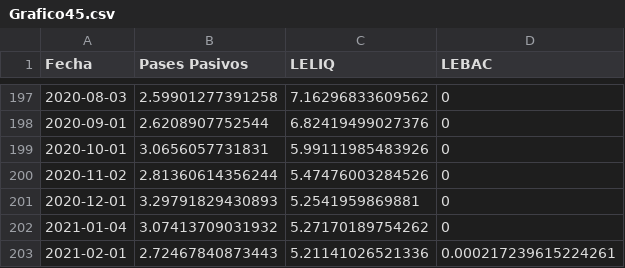
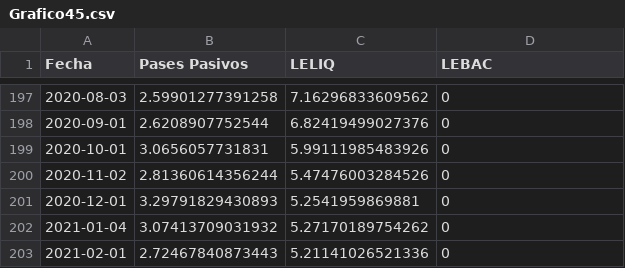
Before and after one commit to esterodr/Monitor_v2, a CSV file: CSV/Grafico45.csv, drawn as a sheet; only a part is shown, gaps mark what is left out.

```diff
--- a/CSV/Grafico45.csv
+++ b/CSV/Grafico45.csv
@@ -202,2 +202,2 @@
 2021-01-04,3.07413709031932,5.27170189754262,0
-2021-02-01,2.72467840873443,5.21141026521336,0.000217239615224261
+2021-02-01,2.72467840873443,5.21141026521336,0
```
Also changed, not shown: CSV/Grafico40.csv, CSV/Grafico44.csv, 17 other files.
